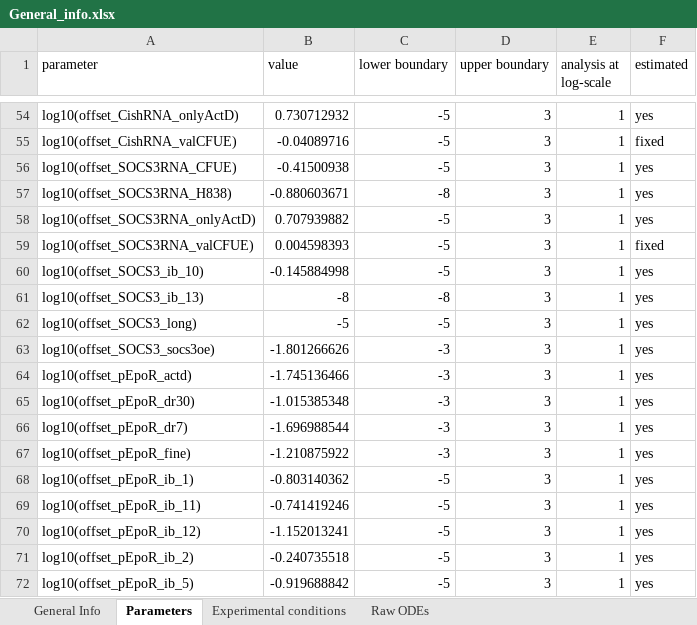
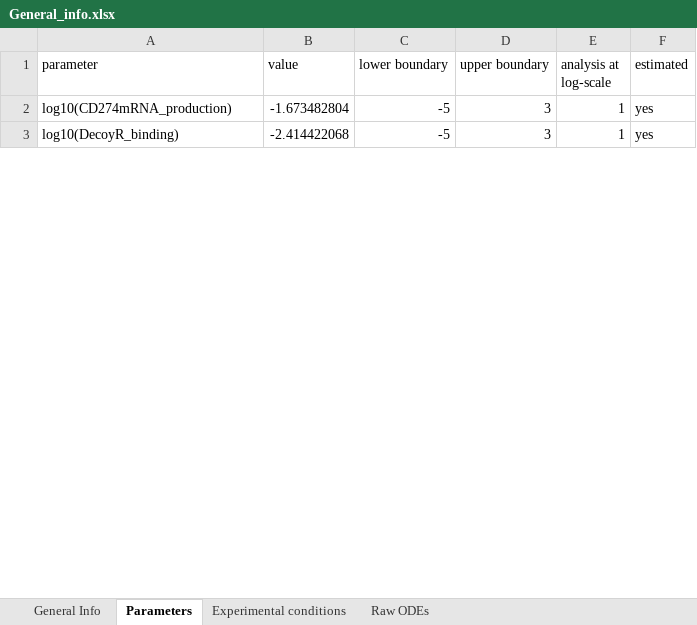
Before and after one commit to erikadudki/Benchmark-Models, an Excel workbook: hackathon_contributions_new_data_format/Raia_CancerResearch2011/General_info.xlsx, sheet Parameters, drawn as a sheet; only a part is shown, gaps mark what is left out; values as stored, in another font and other column widths than the file's, no borders; removed rows and columns are numbered as before the commit, all else as after; the diff covers the shown part only; the diff names each change by its address in the sheet, - before the commit and + after, or states it on an @@ line.

```diff
--- a/hackathon_contributions_new_data_format/Raia_CancerResearch2011/General_info.xlsx (sheet Parameters)
+++ b/hackathon_contributions_new_data_format/Raia_CancerResearch2011/General_info.xlsx (sheet Parameters)
-A2 (parameter): log10(offset_CishRNA_onlyActD)
+A2 (parameter): log10(CD274mRNA_production)
-B2 (value): 0.730712932
+B2 (value): -1.673482804
-row 55: log10(offset_CishRNA_valCFUE) | -0.04089716 | -5 | 3 | 1 | fixed
-row 56: log10(offset_SOCS3RNA_CFUE) | -0.41500938 | -5 | 3 | 1 | yes
-row 57: log10(offset_SOCS3RNA_H838) | -0.880603671 | -8 | 3 | 1 | yes
-row 58: log10(offset_SOCS3RNA_onlyActD) | 0.707939882 | -5 | 3 | 1 | yes
-row 59: log10(offset_SOCS3RNA_valCFUE) | 0.004598393 | -5 | 3 | 1 | fixed
-row 60: log10(offset_SOCS3_ib_10) | -0.145884998 | -5 | 3 | 1 | yes
-row 61: log10(offset_SOCS3_ib_13) | -8 | -8 | 3 | 1 | yes
-row 62: log10(offset_SOCS3_long) | -5 | -5 | 3 | 1 | yes
-row 63: log10(offset_SOCS3_socs3oe) | -1.801266626 | -3 | 3 | 1 | yes
-row 64: log10(offset_pEpoR_actd) | -1.745136466 | -3 | 3 | 1 | yes
-row 65: log10(offset_pEpoR_dr30) | -1.015385348 | -3 | 3 | 1 | yes
-row 66: log10(offset_pEpoR_dr7) | -1.696988544 | -3 | 3 | 1 | yes
-row 67: log10(offset_pEpoR_fine) | -1.210875922 | -3 | 3 | 1 | yes
-A3 (parameter): log10(offset_pEpoR_ib_1)
+A3 (parameter): log10(DecoyR_binding)
-B3 (value): -0.803140362
+B3 (value): -2.414422068
-row 69: log10(offset_pEpoR_ib_11) | -0.741419246 | -5 | 3 | 1 | yes
-row 70: log10(offset_pEpoR_ib_12) | -1.152013241 | -5 | 3 | 1 | yes
-row 71: log10(offset_pEpoR_ib_2) | -0.240735518 | -5 | 3 | 1 | yes
-row 72: log10(offset_pEpoR_ib_5) | -0.919688842 | -5 | 3 | 1 | yes
```
Also changed, not shown: 168 removed rows and 42 edited cells elsewhere in this sheet, sheet Experimental conditions, sheet Raw ODEs, sheet General Info.
